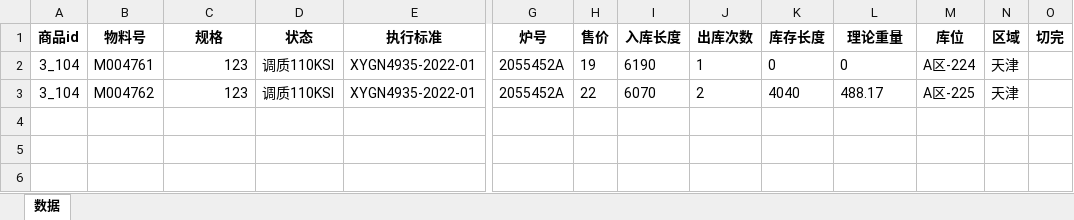
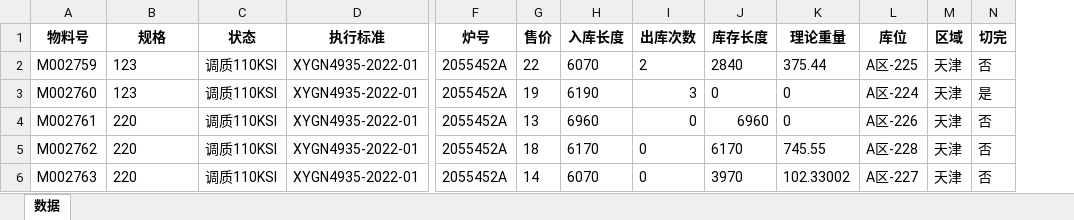
Before and after one commit to samlink/wx_stock, an Excel workbook: 导入更新格式.xlsx, sheet 数据, drawn as a sheet; only a part is shown, gaps mark what is left out; values as stored, in another font and other column widths than the file's, no borders; removed rows and columns are numbered as before the commit, all else as after; rows hold the shown columns only; the diff names each change by its address in the sheet, - before the commit and + after, or states it on an @@ line.

```diff
--- a/导入更新格式.xlsx (sheet 数据)
+++ b/导入更新格式.xlsx (sheet 数据)
-column A (商品id), rows 2-3: 3_104 | 3_104
+row 2: M002759 | 123 | 调质110KSI | XYGN4935-2022-01 | 2055452A | 22 | 6070 | 2 | 2840 | 375.44 | A区-225 | 天津 | 否
-A3 (物料号): M004761
+A3 (物料号): M002760
-B3 alignment: right
+B3 alignment: left
-I3 (出库次数): 1
+I3 (出库次数): 3
-N3 (切完): (empty)
+N3 (切完): 是
+row 4: M002761 | 220 | 调质110KSI | XYGN4935-2022-01 | 2055452A | 13 | 6960 | 0 | 6960 | 0 | A区-226 | 天津 | 否
+row 5: M002762 | 220 | 调质110KSI | XYGN4935-2022-01 | 2055452A | 18 | 6170 | 0 | 6170 | 745.55 | A区-228 | 天津 | 否
-A6 (物料号): M004762
+A6 (物料号): M002763
-B6 (规格): 123
+B6 (规格): 220
-G6 (售价): 22
+G6 (售价): 14
-I6 (出库次数): 2
+I6 (出库次数): 0
-J6 (库存长度): 4040
+J6 (库存长度): 3970
-K6 (理论重量): 488.17
+K6 (理论重量): 102.33002
-L6 (库位): A区-225
+L6 (库位): A区-227
-N6 (切完): (empty)
+N6 (切完): 否
```
Also changed, not shown: download/17-4 无缝钢管.xlsx, download/Super13Cr 圆钢.xlsx, 4 other files.
